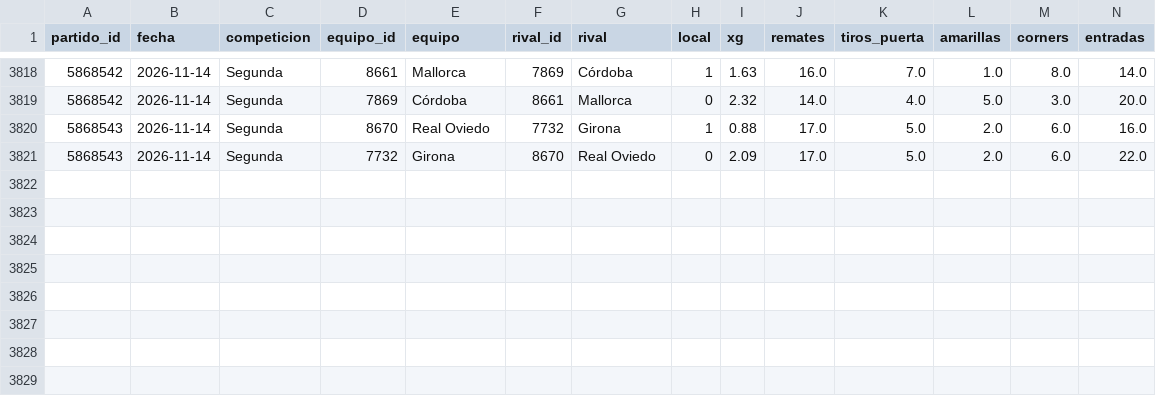
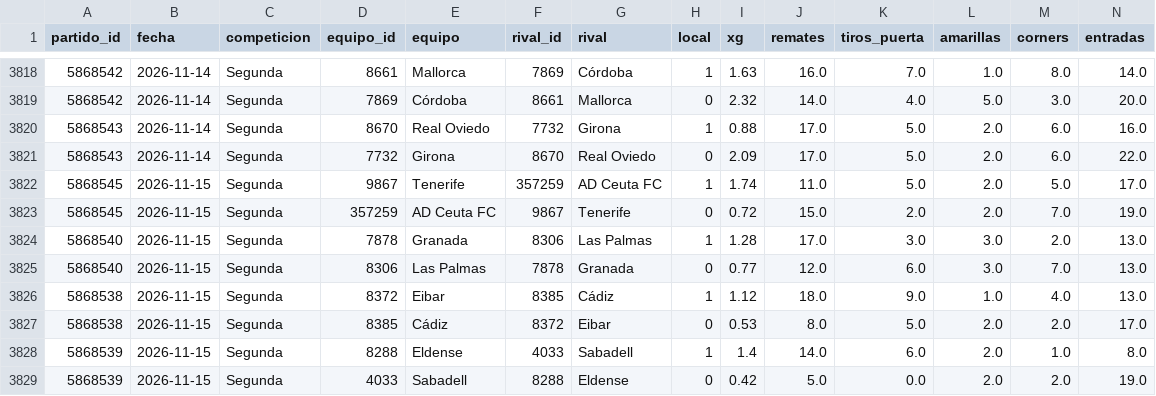
Before and after one commit to QuiqueRibera/probabilidades, a CSV file: bot_apuestas/datos_fotmob/equipos.csv, drawn as a sheet; only a part is shown, gaps mark what is left out; rows hold the shown columns only; the diff names each change by its address in the sheet, - before the commit and + after, or states it on an @@ line.

```diff
--- a/bot_apuestas/datos_fotmob/equipos.csv
+++ b/bot_apuestas/datos_fotmob/equipos.csv
+row 3822: 5868545 | 2026-11-15 | Segunda | 9867 | Tenerife | 357259 | AD Ceuta FC | 1 | 1.74 | 11.0 | 5.0 | 2.0 | 5.0 | 17.0
+row 3823: 5868545 | 2026-11-15 | Segunda | 357259 | AD Ceuta FC | 9867 | Tenerife | 0 | 0.72 | 15.0 | 2.0 | 2.0 | 7.0 | 19.0
+row 3824: 5868540 | 2026-11-15 | Segunda | 7878 | Granada | 8306 | Las Palmas | 1 | 1.28 | 17.0 | 3.0 | 3.0 | 2.0 | 13.0
+row 3825: 5868540 | 2026-11-15 | Segunda | 8306 | Las Palmas | 7878 | Granada | 0 | 0.77 | 12.0 | 6.0 | 3.0 | 7.0 | 13.0
+row 3826: 5868538 | 2026-11-15 | Segunda | 8372 | Eibar | 8385 | Cádiz | 1 | 1.12 | 18.0 | 9.0 | 1.0 | 4.0 | 13.0
+row 3827: 5868538 | 2026-11-15 | Segunda | 8385 | Cádiz | 8372 | Eibar | 0 | 0.53 | 8.0 | 5.0 | 2.0 | 2.0 | 17.0
+row 3828: 5868539 | 2026-11-15 | Segunda | 8288 | Eldense | 4033 | Sabadell | 1 | 1.4 | 14.0 | 6.0 | 2.0 | 1.0 | 8.0
+row 3829: 5868539 | 2026-11-15 | Segunda | 4033 | Sabadell | 8288 | Eldense | 0 | 0.42 | 5.0 | 0.0 | 2.0 | 2.0 | 19.0
```
Also changed, not shown: 2 other files.
